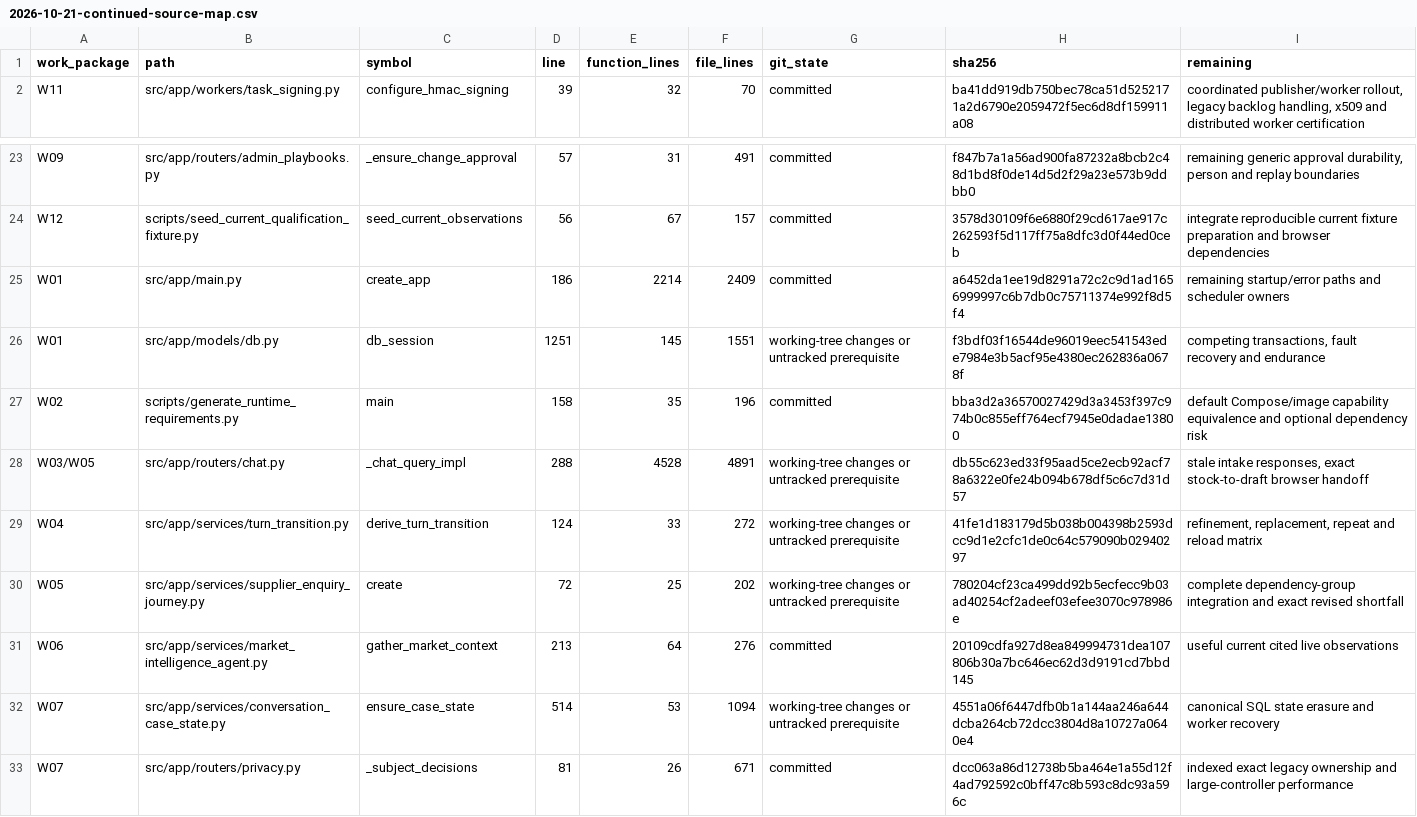
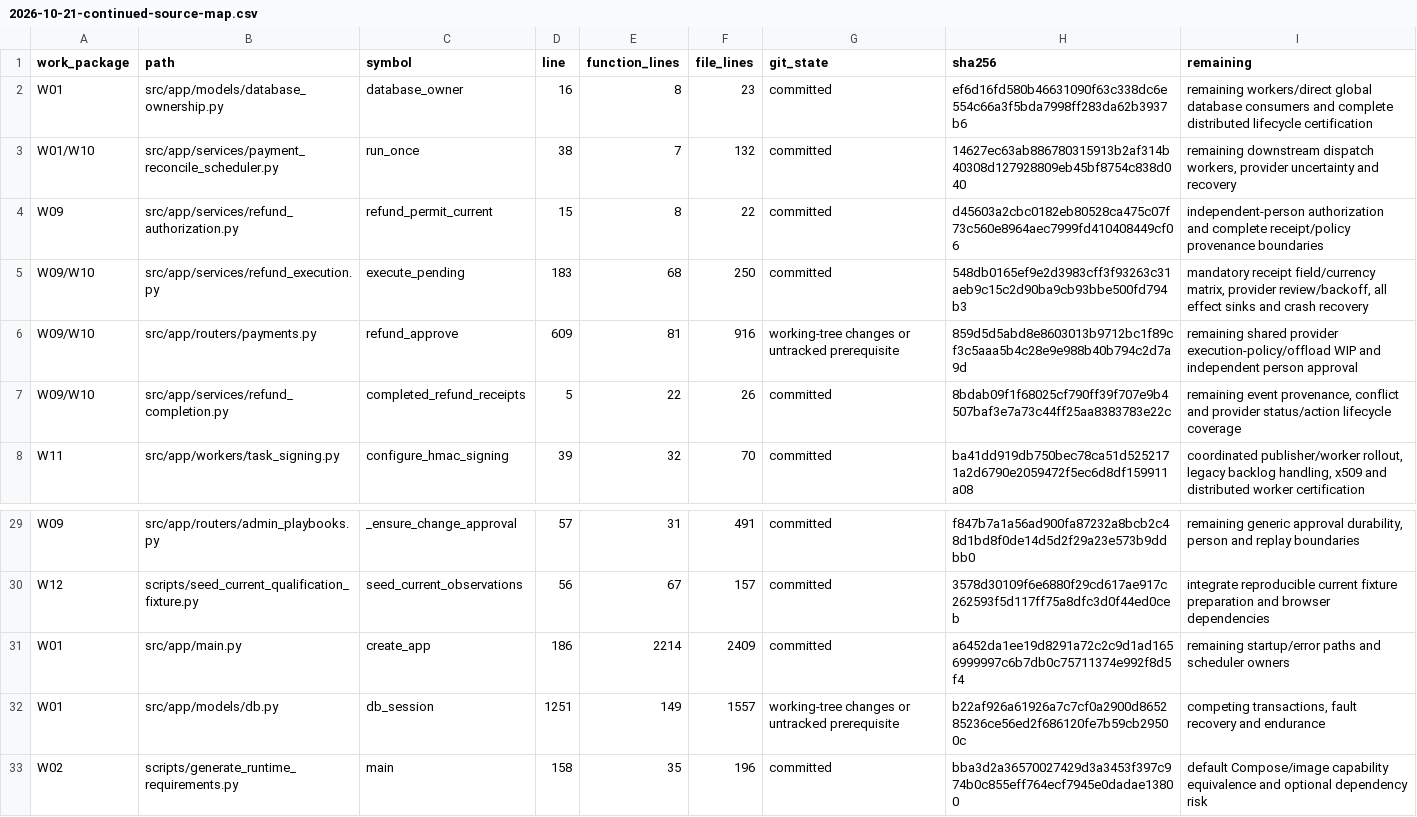
Before and after one commit to lkjalop/ShopSquire, a CSV file: docs/audits/2026-10-21-continued-source-map.csv, drawn as a sheet; only a part is shown, gaps mark what is left out; the shorter side is filled out with more unchanged rows.

Commit message:
Record payment database isolation, refund authority races and remaining delivery boundaries

```diff
--- a/docs/audits/2026-10-21-continued-source-map.csv
+++ b/docs/audits/2026-10-21-continued-source-map.csv
@@ -1,2 +1,8 @@
 work_package,path,symbol,line,function_lines,file_lines,git_state,sha256,remaining
+W01,src/app/models/database_ownership.py,database_owner,16,8,23,committed,ef6d16fd580b46631090f63c338dc6e554c66a3f5bda7998ff283da62b3937b6,remaining workers/direct global database consumers and complete distributed lifecycle certification
+W01/W10,src/app/services/payment_reconcile_scheduler.py,run_once,38,7,132,committed,14627ec63ab886780315913b2af314b40308d127928809eb45bf8754c838d040,"remaining downstream dispatch workers, provider uncertainty and recovery"
+W09,src/app/services/refund_authorization.py,refund_permit_current,15,8,22,committed,d45603a2cbc0182eb80528ca475c07f73c560e8964aec7999fd410408449cf06,independent-person authorization and complete receipt/policy provenance boundaries
+W09/W10,src/app/services/refund_execution.py,execute_pending,183,68,250,committed,548db0165ef9e2d3983cff3f93263c31aeb9c15c2d90ba9cb93bbe500fd794b3,"mandatory receipt field/currency matrix, provider review/backoff, all effect sinks and crash recovery"
+W09/W10,src/app/routers/payments.py,refund_approve,609,81,916,working-tree changes or untracked prerequisite,859d5d5abd8e8603013b9712bc1f89cf3c5aaa5b4c28e9e988b40b794c2d7a9d,remaining shared provider execution-policy/offload WIP and independent person approval
+W09/W10,src/app/services/refund_completion.py,completed_refund_receipts,5,22,26,committed,8bdab09f1f68025cf790ff39f707e9b4507baf3e7a73c44ff25aa8383783e22c,"remaining event provenance, conflict and provider status/action lifecycle coverage"
 W11,src/app/workers/task_signing.py,configure_hmac_signing,39,32,70,committed,ba41dd919db750bec78ca51d5252171a2d6790e2059472f5ec6d8df159911a08,"coordinated publisher/worker rollout, legacy backlog handling, x509 and distributed worker certification"
@@ -25,3 +31,3 @@ W12,scripts/seed_current_qualification_fixture.py,seed_current_observations,56,6
 W01,src/app/main.py,create_app,186,2214,2409,committed,a6452da1ee19d8291a72c2c9d1ad1656999997c6b7db0c75711374e992f8d5f4,remaining startup/error paths and scheduler owners
-W01,src/app/models/db.py,db_session,1251,145,1551,working-tree changes or untracked prerequisite,f3bdf03f16544de96019eec541543ede7984e3b5acf95e4380ec262836a0678f,"competing transactions, fault recovery and endurance"
+W01,src/app/models/db.py,db_session,1251,149,1557,working-tree changes or untracked prerequisite,b22af926a61926a7c7cf0a2900d865285236ce56ed2f686120fe7b59cb29500c,"competing transactions, fault recovery and endurance"
 W02,scripts/generate_runtime_requirements.py,main,158,35,196,committed,bba3d2a36570027429d3a3453f397c974b0c855eff764ecf7945e0dadae13800,default Compose/image capability equivalence and optional dependency risk
```
Also changed, not shown: docs/audits/2026-10-21-continued-file-inventory.csv, 2 other files.
